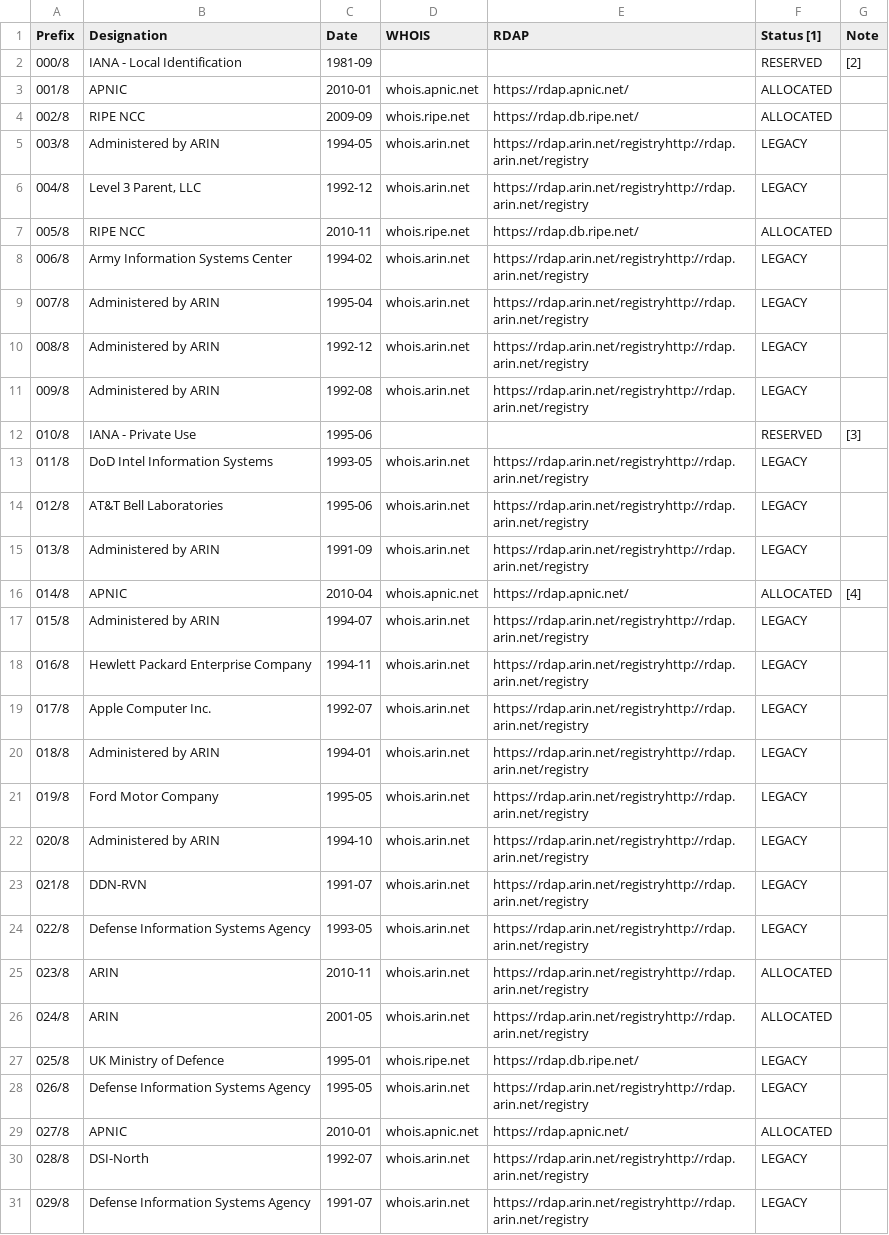
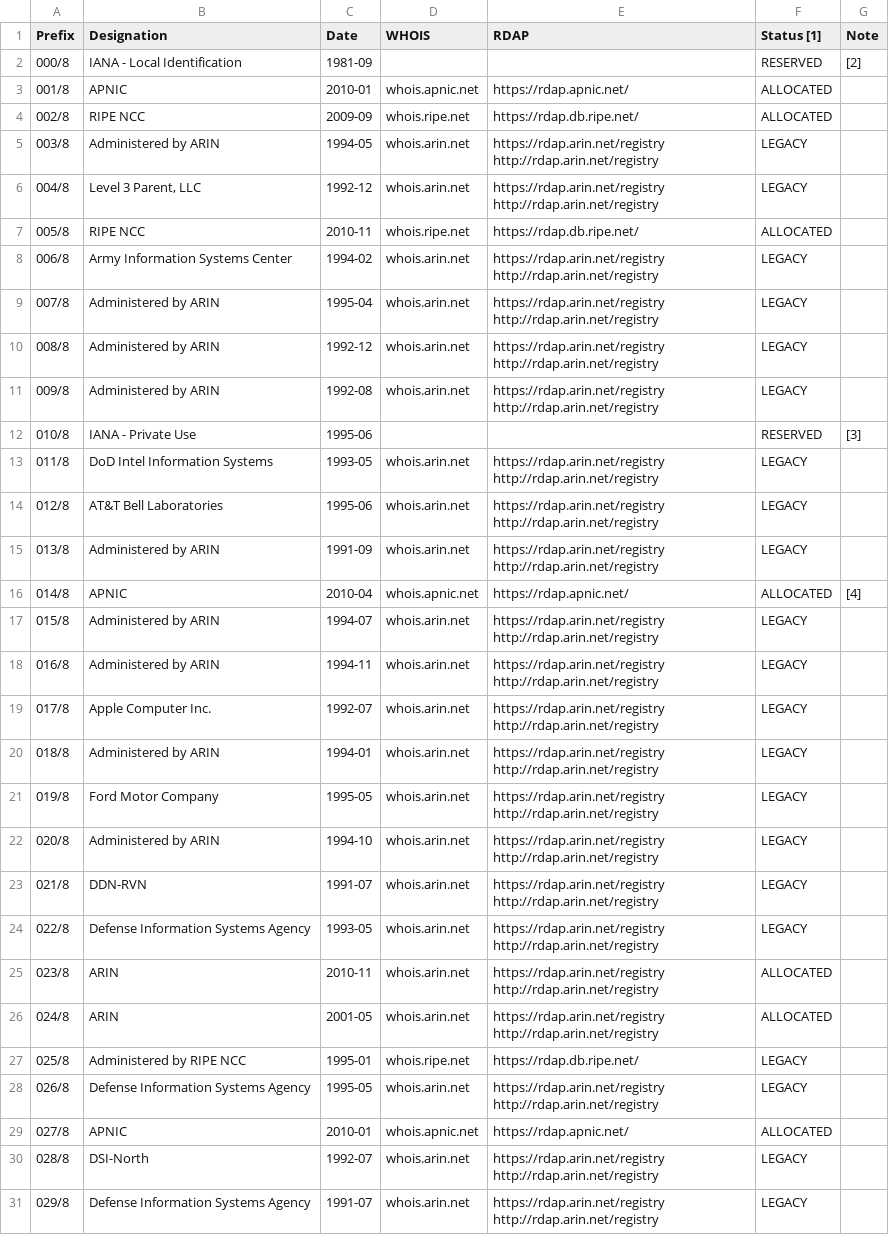
Before and after one commit to mschreib28/docker-moloch, a CSV file: etc/ipv4-address-space.csv, drawn as a sheet; only a part is shown; ↵ is a line break in a cell; the diff covers the shown part only; the diff names each change by its address in the sheet, - before the commit and + after, or states it on an @@ line.

```diff
--- a/etc/ipv4-address-space.csv
+++ b/etc/ipv4-address-space.csv
-E5:E6 (RDAP): https://rdap.arin.net/registryhttp://rdap.arin.net/registry
+E5:E6 (RDAP): https://rdap.arin.net/registry ↵ http://rdap.arin.net/registry
-E8:E11 (RDAP): https://rdap.arin.net/registryhttp://rdap.arin.net/registry
+E8:E11 (RDAP): https://rdap.arin.net/registry ↵ http://rdap.arin.net/registry
-E13:E15 (RDAP): https://rdap.arin.net/registryhttp://rdap.arin.net/registry
+E13:E15 (RDAP): https://rdap.arin.net/registry ↵ http://rdap.arin.net/registry
-E17:E26 (RDAP): https://rdap.arin.net/registryhttp://rdap.arin.net/registry
+E17:E26 (RDAP): https://rdap.arin.net/registry ↵ http://rdap.arin.net/registry
-B18 (Designation): Hewlett Packard Enterprise Company
+B18 (Designation): Administered by ARIN
-B27 (Designation): UK Ministry of Defence
+B27 (Designation): Administered by RIPE NCC
-E28 (RDAP): https://rdap.arin.net/registryhttp://rdap.arin.net/registry
+E28 (RDAP): https://rdap.arin.net/registry ↵ http://rdap.arin.net/registry
-E30:E31 (RDAP): https://rdap.arin.net/registryhttp://rdap.arin.net/registry
+E30:E31 (RDAP): https://rdap.arin.net/registry ↵ http://rdap.arin.net/registry
```
Also changed, not shown: 95 edited cells elsewhere in this file, 14 other files.
